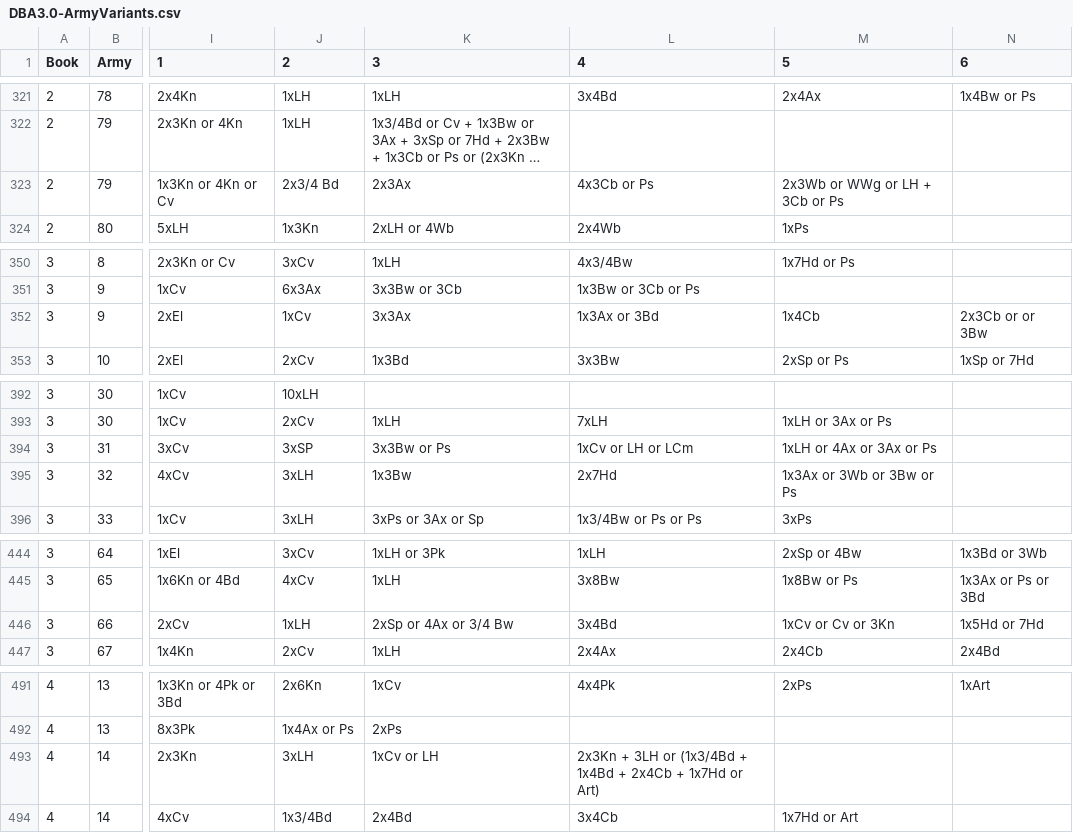
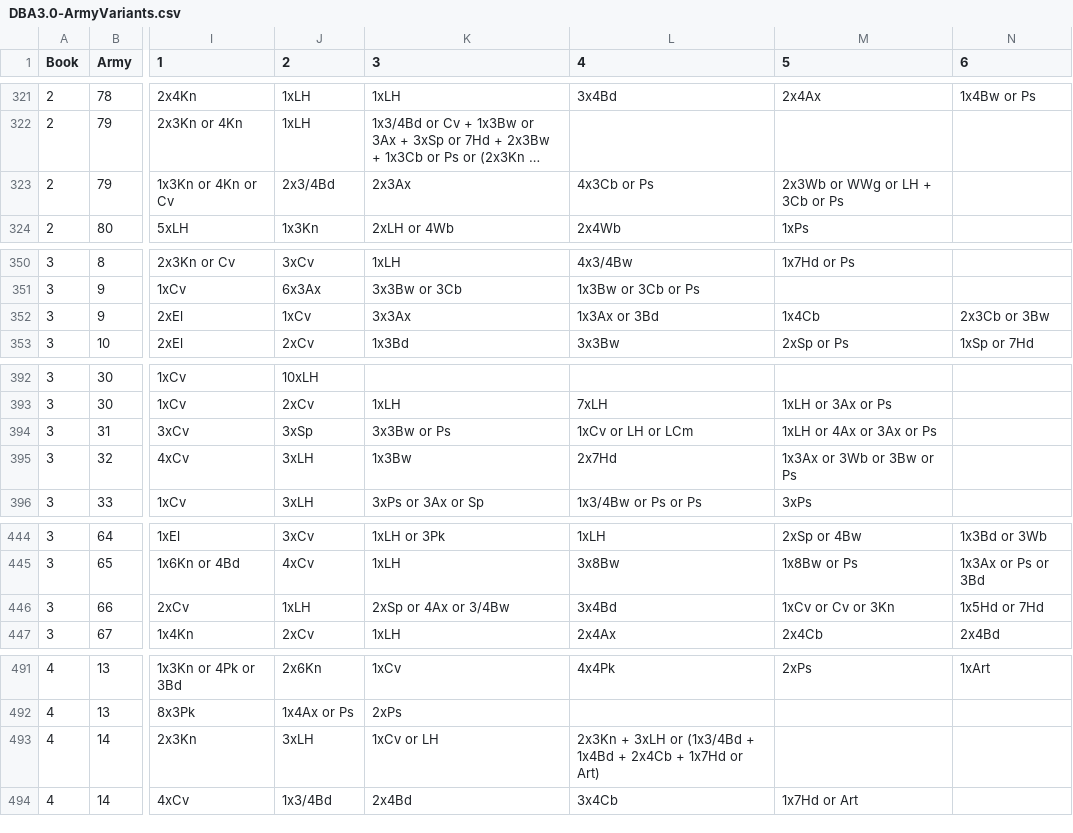
Before and after one commit to beckerdo/DBAArmy, a CSV file: src/main/resources/DBA3.0-ArmyVariants.csv, drawn as a sheet; only a part is shown, gaps mark what is left out; long unchanged cells end in …; the diff covers the shown part only; the diff names each change by its address in the sheet, - before the commit and + after, or states it on an @@ line.

```diff
--- a/src/main/resources/DBA3.0-ArmyVariants.csv
+++ b/src/main/resources/DBA3.0-ArmyVariants.csv
-J323 (2): 2x3/4 Bd
+J323 (2): 2x3/4Bd
-N352 (6): 2x3Cb or or 3Bw
+N352 (6): 2x3Cb or 3Bw
-J394 (2): 3xSP
+J394 (2): 3xSp
-K446 (3): 2xSp or 4Ax or 3/4 Bw
+K446 (3): 2xSp or 4Ax or 3/4Bw
-L493 (4): 2x3Kn + 3LH or (1x3/4Bd…
+L493 (4): 2x3Kn + 3xLH or (1x3/4Bd…
```
Also changed, not shown: 18 edited cells elsewhere in this file.
